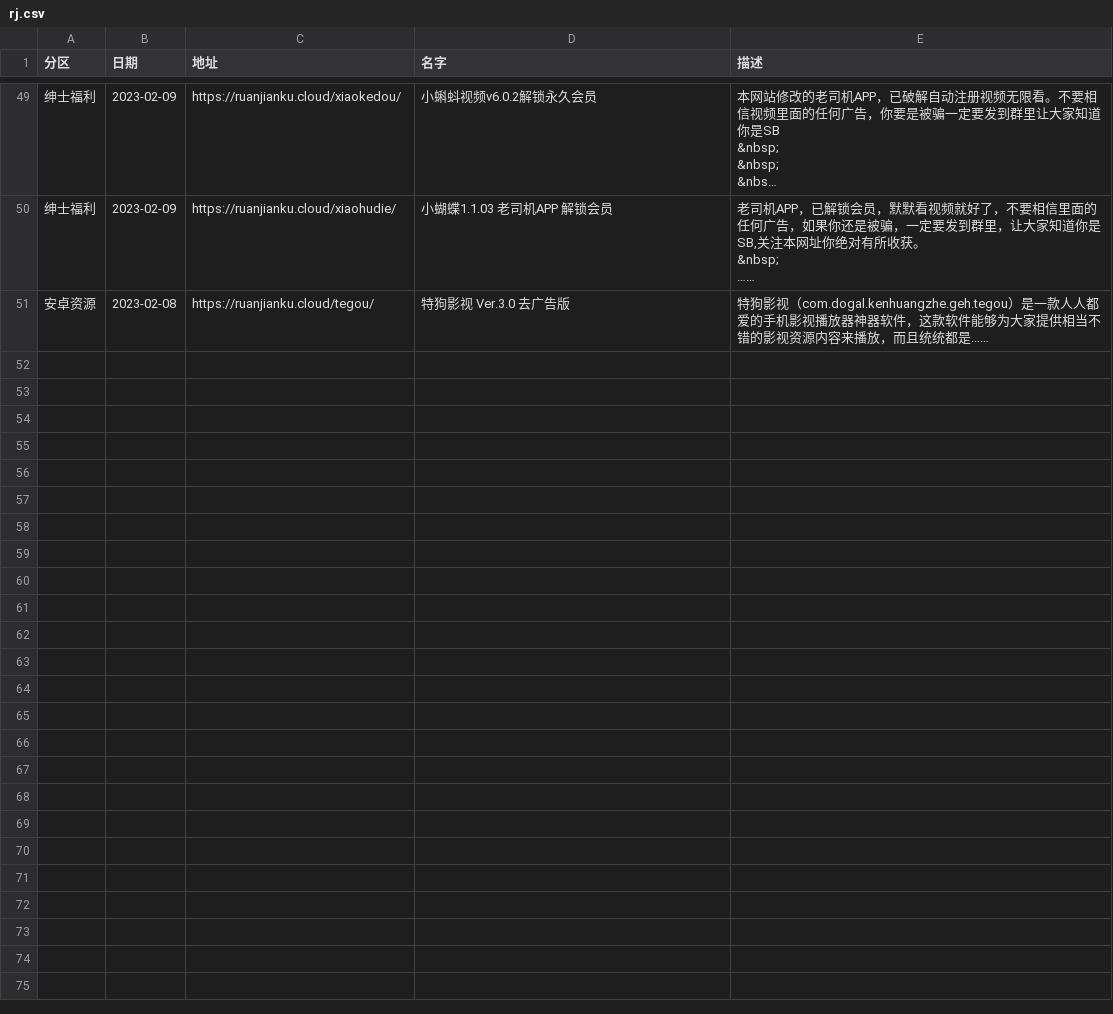
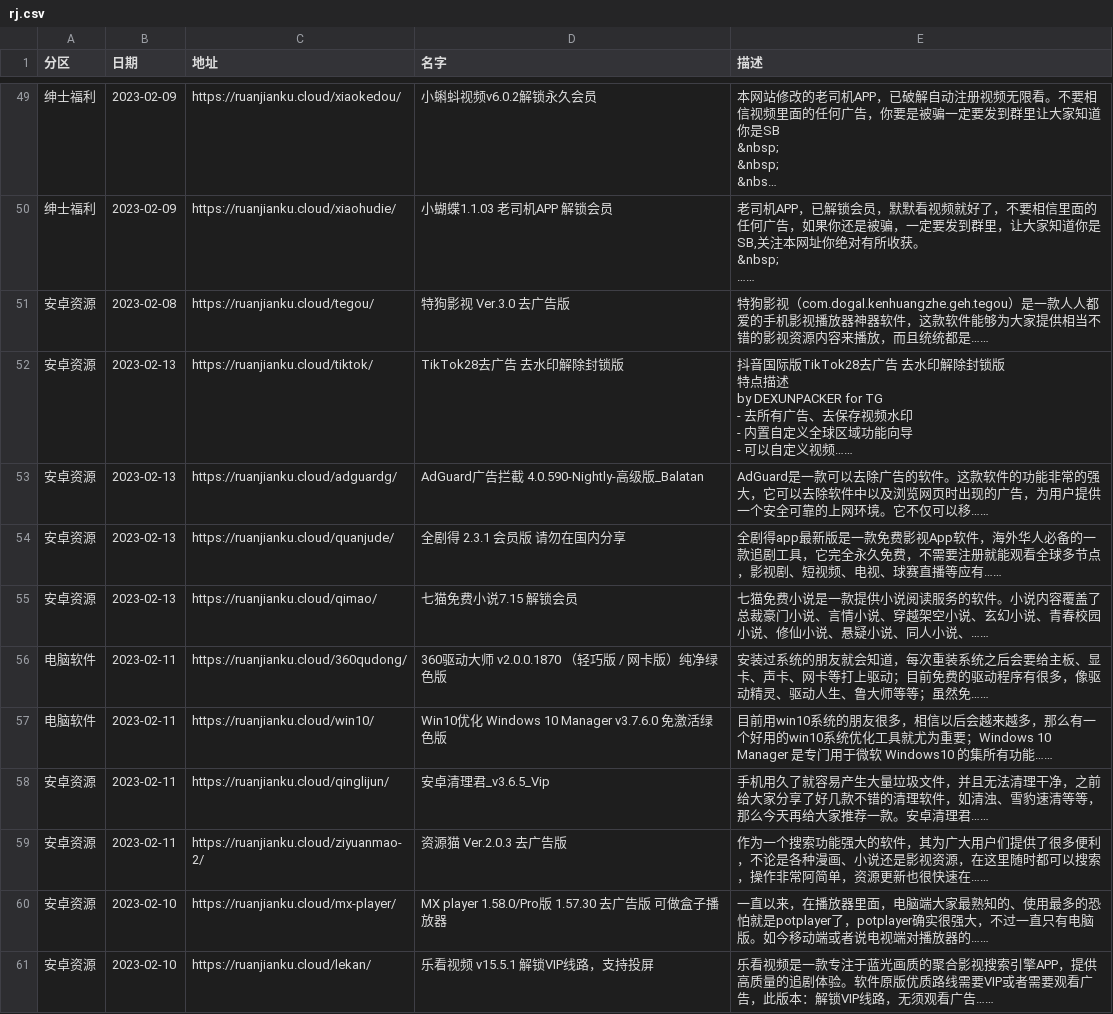
Before and after one commit to buiawpkgew1/My-Actions, a CSV file: function/rj/rj.csv, drawn as a sheet; only a part is shown, gaps mark what is left out; long unchanged cells end in …; ↵ is a line break in a cell; the diff names each change by its address in the sheet, - before the commit and + after, or states it on an @@ line.

```diff
--- a/function/rj/rj.csv
+++ b/function/rj/rj.csv
+row 52: 安卓资源 | 2023-02-13 | https://ruanjianku.cloud/tiktok/ | TikTok28去广告 去水印解除封锁版 | 抖音国际版TikTok28去广告 去水印解除封锁版 ↵ 特点描述 ↵ by DEXUNPACKER for TG ↵ - 去所有广告、去保存视频水印 ↵ - 内置自定义全球区域功能向导 ↵ - 可以自定义视频……
+row 53: 安卓资源 | 2023-02-13 | https://ruanjianku.cloud/adguardg/ | AdGuard广告拦截 4.0.590-Nightly-高级版_Balatan | AdGuard是一款可以去除广告的软件。这款软件的功能非常的强大，它可以去除软件中以及浏览网页时出现的广告，为用户提供一个安全可靠的上网环境。它不仅可以移……
+row 54: 安卓资源 | 2023-02-13 | https://ruanjianku.cloud/quanjude/ | 全剧得 2.3.1 会员版 请勿在国内分享 | 全剧得app最新版是一款免费影视App软件，海外华人必备的一款追剧工具，它完全永久免费，不需要注册就能观看全球多节点，影视剧、短视频、电视、球赛直播等应有……
+row 55: 安卓资源 | 2023-02-13 | https://ruanjianku.cloud/qimao/ | 七猫免费小说7.15 解锁会员 | 七猫免费小说是一款提供小说阅读服务的软件。小说内容覆盖了总裁豪门小说、言情小说、穿越架空小说、玄幻小说、青春校园小说、修仙小说、悬疑小说、同人小说、……
+row 56: 电脑软件 | 2023-02-11 | https://ruanjianku.cloud/360qudong/ | 360驱动大师 v2.0.0.1870 （轻巧版 / 网卡版）纯净绿色版 | 安装过系统的朋友就会知道，每次重装系统之后会要给主板、显卡、声卡、网卡等打上驱动；目前免费的驱动程序有很多，像驱动精灵、驱动人生、鲁大师等等；虽然免……
+row 57: 电脑软件 | 2023-02-11 | https://ruanjianku.cloud/win10/ | Win10优化 Windows 10 Manager v3.7.6.0 免激活绿色版 | 目前用win10系统的朋友很多，相信以后会越来越多，那么有一个好用的win10系统优化工具就尤为重要；Windows 10 Manager 是专门用于微软 Windows10 的集所有功能……
+row 58: 安卓资源 | 2023-02-11 | https://ruanjianku.cloud/qinglijun/ | 安卓清理君_v3.6.5_Vip | 手机用久了就容易产生大量垃圾文件，并且无法清理干净，之前给大家分享了好几款不错的清理软件，如清浊、雪豹速清等等，那么今天再给大家推荐一款。安卓清理君……
+row 59: 安卓资源 | 2023-02-11 | https://ruanjianku.cloud/ziyuanmao-2/ | 资源猫 Ver.2.0.3 去广告版 | 作为一个搜索功能强大的软件，其为广大用户们提供了很多便利，不论是各种漫画、小说还是影视资源，在这里随时都可以搜索，操作非常阿简单，资源更新也很快速在……
+row 60: 安卓资源 | 2023-02-10 | https://ruanjianku.cloud/mx-player/ | MX player 1.58.0/Pro版 1.57.30 去广告版 可做盒子播放器 | 一直以来，在播放器里面，电脑端大家最熟知的、使用最多的恐怕就是potplayer了，potplayer确实很强大，不过一直只有电脑版。如今移动端或者说电视端对播放器的……
+row 61: 安卓资源 | 2023-02-10 | https://ruanjianku.cloud/lekan/ | 乐看视频 v15.5.1 解锁VIP线路，支持投屏 | 乐看视频是一款专注于蓝光画质的聚合影视搜索引擎APP，提供高质量的追剧体验。软件原版优质路线需要VIP或者需要观看广告，此版本：解锁VIP线路，无须观看广告……
```
